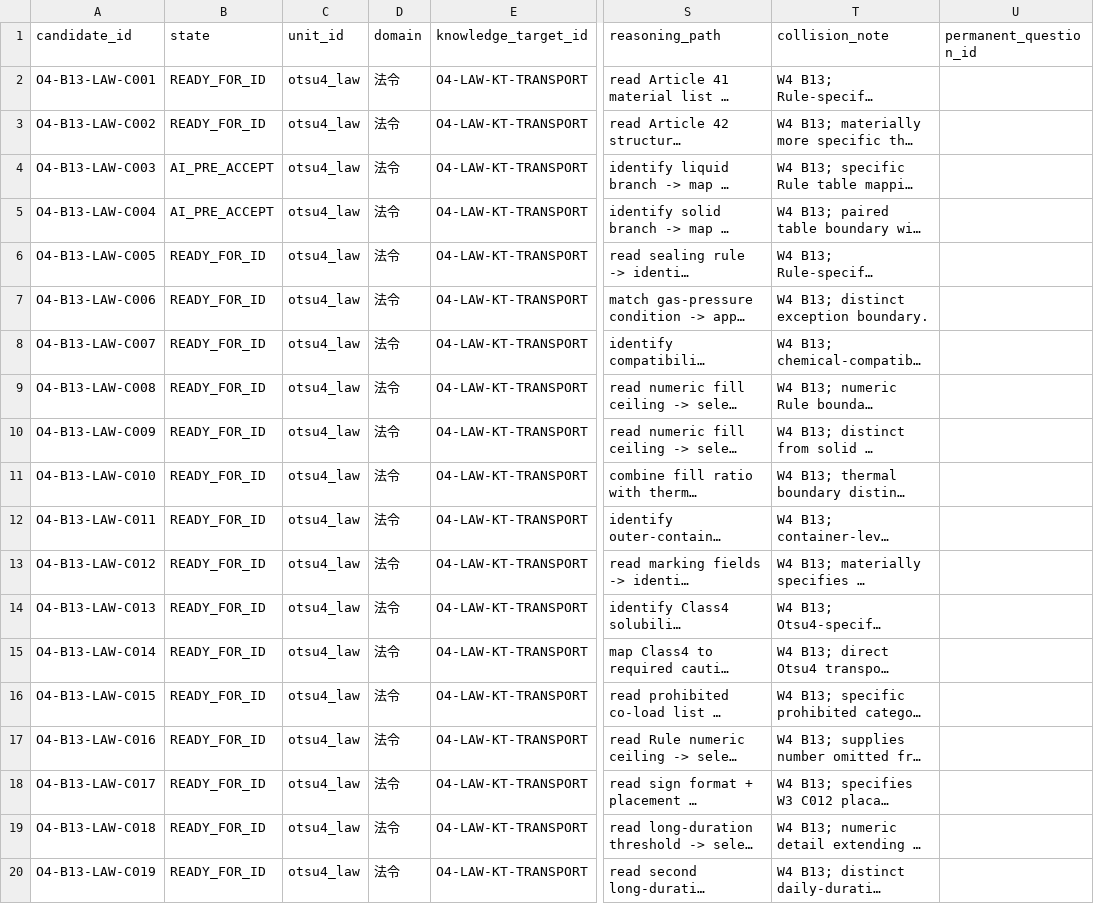
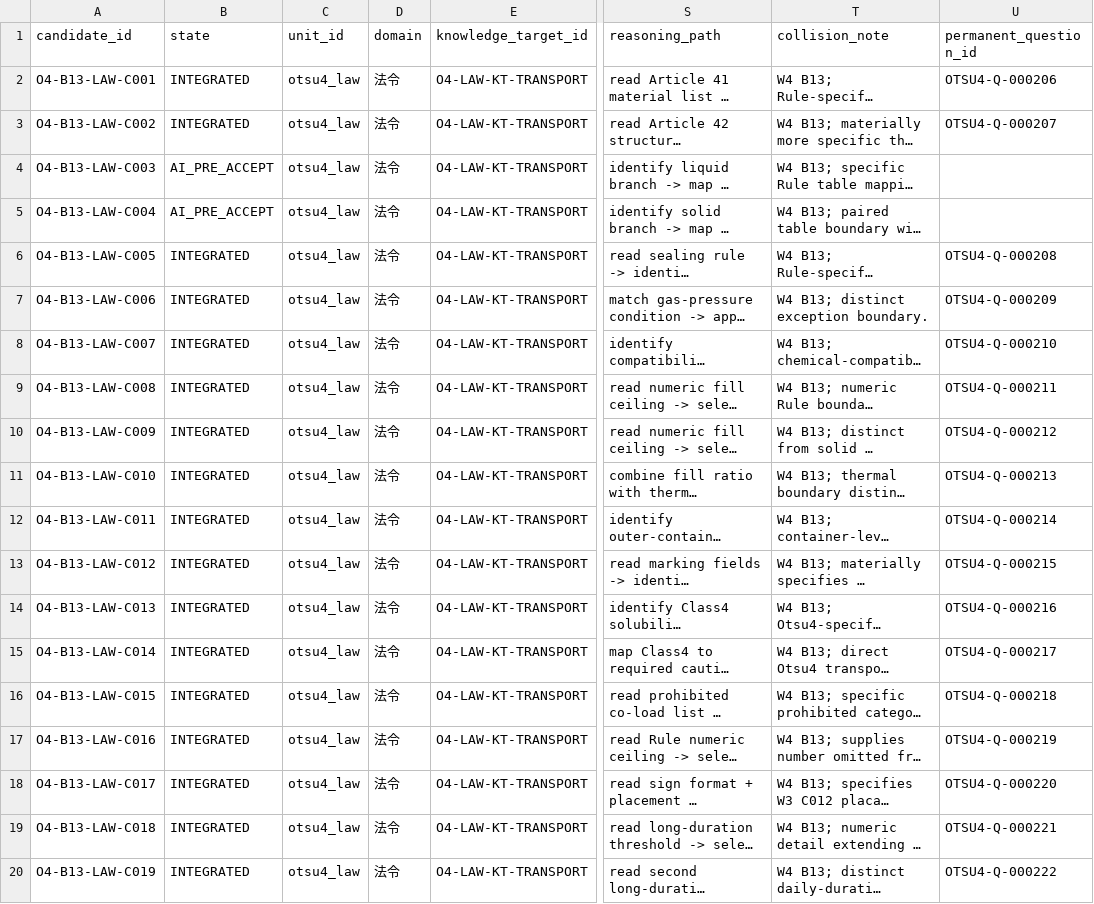
Before and after one commit to Komadeki/health-quiz-app, a CSV file: question_banks/otsu4/authoring/batches/batch_013/candidates.csv, drawn as a sheet; only a part is shown, gaps mark what is left out; long unchanged cells end in …; the diff names each change by its address in the sheet, - before the commit and + after, or states it on an @@ line.

Commit message:
Integrate Otsu4 Wave 4 B13 accepted candidates

```diff
--- a/question_banks/otsu4/authoring/batches/batch_013/candidates.csv
+++ b/question_banks/otsu4/authoring/batches/batch_013/candidates.csv
-B2:B3 (state): READY_FOR_ID
+B2:B3 (state): INTEGRATED
-U2 (permanent_question_id): (empty)
+U2 (permanent_question_id): OTSU4-Q-000206
-U3 (permanent_question_id): (empty)
+U3 (permanent_question_id): OTSU4-Q-000207
-B6:B20 (state): READY_FOR_ID
+B6:B20 (state): INTEGRATED
-U6 (permanent_question_id): (empty)
+U6 (permanent_question_id): OTSU4-Q-000208
-U7 (permanent_question_id): (empty)
+U7 (permanent_question_id): OTSU4-Q-000209
-U8 (permanent_question_id): (empty)
+U8 (permanent_question_id): OTSU4-Q-000210
-U9 (permanent_question_id): (empty)
+U9 (permanent_question_id): OTSU4-Q-000211
-U10 (permanent_question_id): (empty)
+U10 (permanent_question_id): OTSU4-Q-000212
-U11 (permanent_question_id): (empty)
+U11 (permanent_question_id): OTSU4-Q-000213
-U12 (permanent_question_id): (empty)
+U12 (permanent_question_id): OTSU4-Q-000214
-U13 (permanent_question_id): (empty)
+U13 (permanent_question_id): OTSU4-Q-000215
-U14 (permanent_question_id): (empty)
+U14 (permanent_question_id): OTSU4-Q-000216
-U15 (permanent_question_id): (empty)
+U15 (permanent_question_id): OTSU4-Q-000217
-U16 (permanent_question_id): (empty)
+U16 (permanent_question_id): OTSU4-Q-000218
-U17 (permanent_question_id): (empty)
+U17 (permanent_question_id): OTSU4-Q-000219
-U18 (permanent_question_id): (empty)
+U18 (permanent_question_id): OTSU4-Q-000220
-U19 (permanent_question_id): (empty)
+U19 (permanent_question_id): OTSU4-Q-000221
-U20 (permanent_question_id): (empty)
+U20 (permanent_question_id): OTSU4-Q-000222
```
